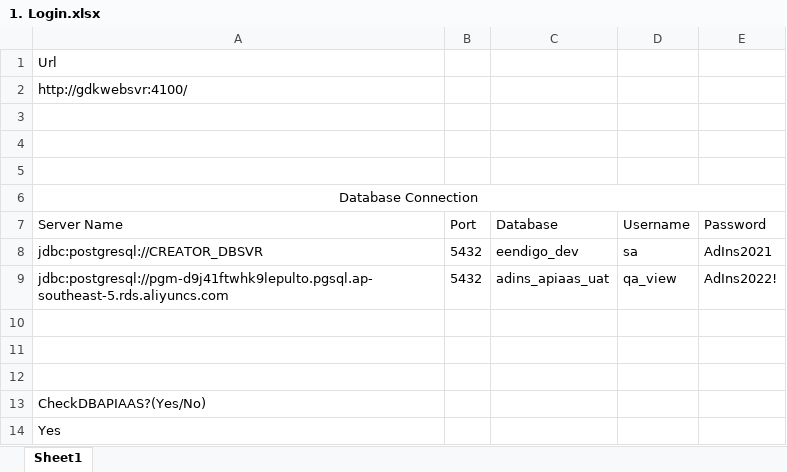
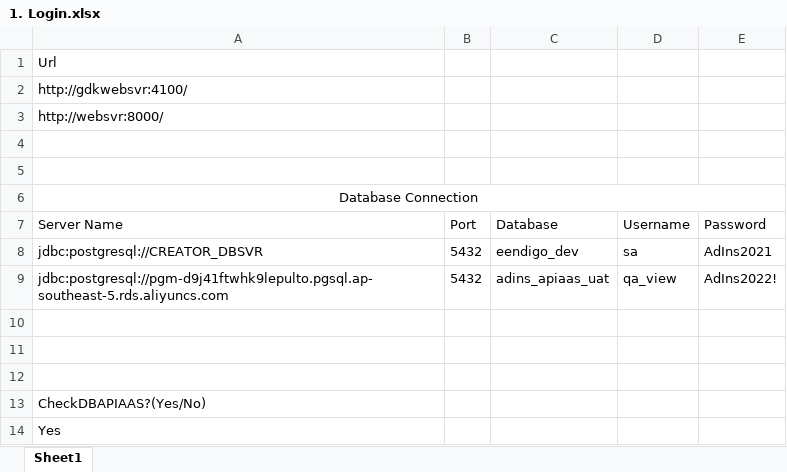
Before and after one commit to qcadins/ATAPIAAS, an Excel workbook: 1. Login.xlsx, sheet Sheet1, drawn as a sheet; values as stored, in another font and other column widths than the file's, no borders; the diff names each change by its address in the sheet, - before the commit and + after, or states it on an @@ line.

```diff
--- a/1. Login.xlsx (sheet Sheet1)
+++ b/1. Login.xlsx (sheet Sheet1)
-A3 (Server Name): (empty)
+A3 (Server Name): http://websvr:8000/
```
Also changed, not shown: Excel/2. APIAAS.xlsx, 38 other files.
